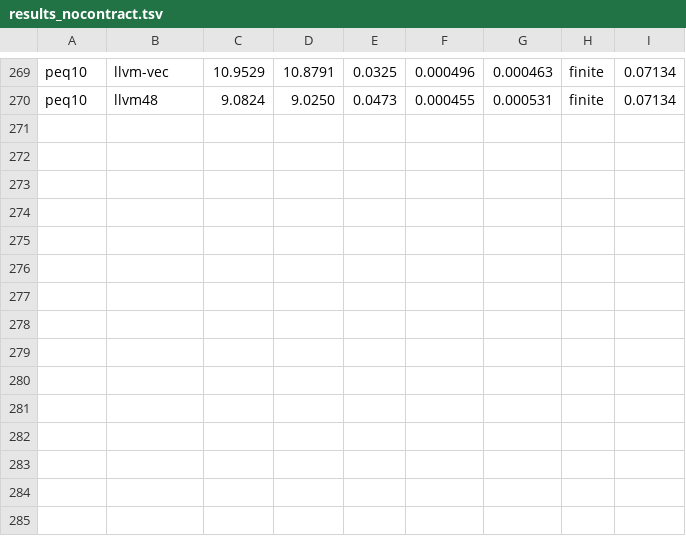
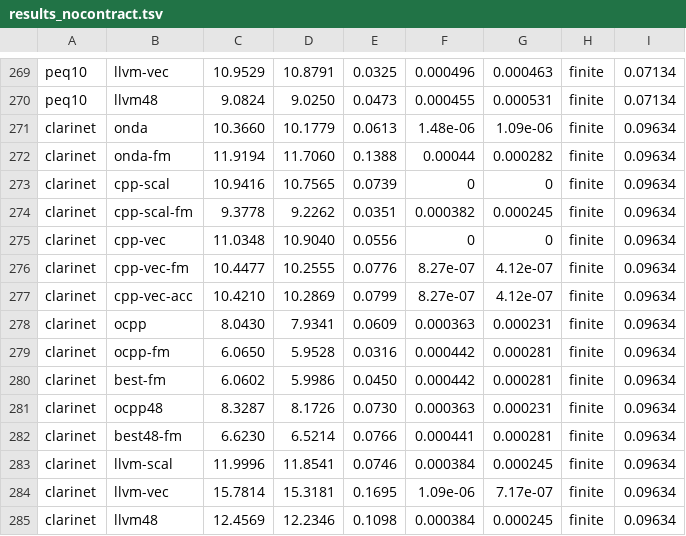
Before and after one commit to sletz/audio-dsl-bench, a TSV file: results/results_nocontract.tsv, drawn as a sheet; only a part is shown, gaps mark what is left out.

```diff
--- a/results/results_nocontract.tsv
+++ b/results/results_nocontract.tsv
@@ -270 +270,16 @@ peq10	llvm-vec	10.9529	10.8791	0.0325	0.000496	0.000463	finite	0.07134
 peq10	llvm48	9.0824	9.0250	0.0473	0.000455	0.000531	finite	0.07134
+clarinet	onda	10.3660	10.1779	0.0613	1.48e-06	1.09e-06	finite	0.09634
+clarinet	onda-fm	11.9194	11.7060	0.1388	0.00044	0.000282	finite	0.09634
+clarinet	cpp-scal	10.9416	10.7565	0.0739	0	0	finite	0.09634
+clarinet	cpp-scal-fm	9.3778	9.2262	0.0351	0.000382	0.000245	finite	0.09634
+clarinet	cpp-vec	11.0348	10.9040	0.0556	0	0	finite	0.09634
+clarinet	cpp-vec-fm	10.4477	10.2555	0.0776	8.27e-07	4.12e-07	finite	0.09634
+clarinet	cpp-vec-acc	10.4210	10.2869	0.0799	8.27e-07	4.12e-07	finite	0.09634
+clarinet	ocpp	8.0430	7.9341	0.0609	0.000363	0.000231	finite	0.09634
+clarinet	ocpp-fm	6.0650	5.9528	0.0316	0.000442	0.000281	finite	0.09634
+clarinet	best-fm	6.0602	5.9986	0.0450	0.000442	0.000281	finite	0.09634
+clarinet	ocpp48	8.3287	8.1726	0.0730	0.000363	0.000231	finite	0.09634
+clarinet	best48-fm	6.6230	6.5214	0.0766	0.000441	0.000281	finite	0.09634
+clarinet	llvm-scal	11.9996	11.8541	0.0746	0.000384	0.000245	finite	0.09634
+clarinet	llvm-vec	15.7814	15.3181	0.1695	1.09e-06	7.17e-07	finite	0.09634
+clarinet	llvm48	12.4569	12.2346	0.1098	0.000384	0.000245	finite	0.09634
```
Also changed, not shown: results/results.tsv, 14 other files.
